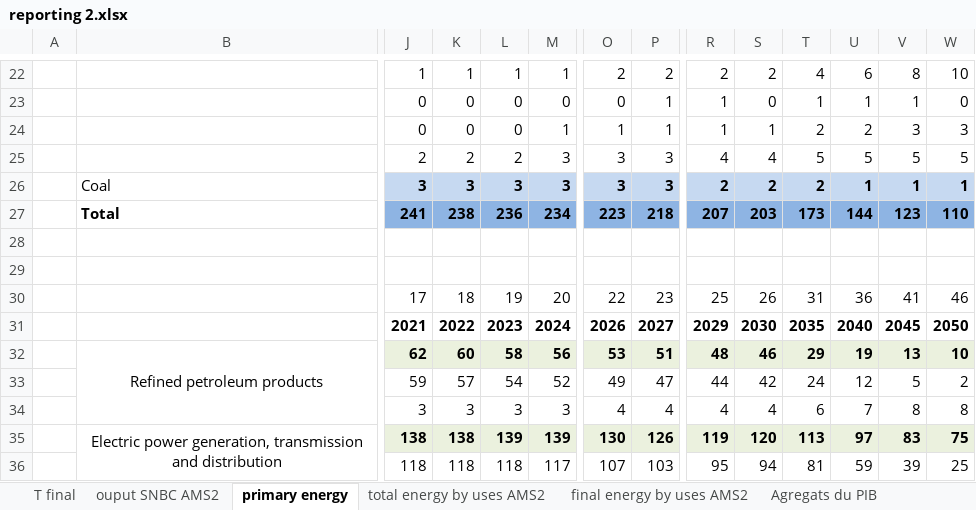
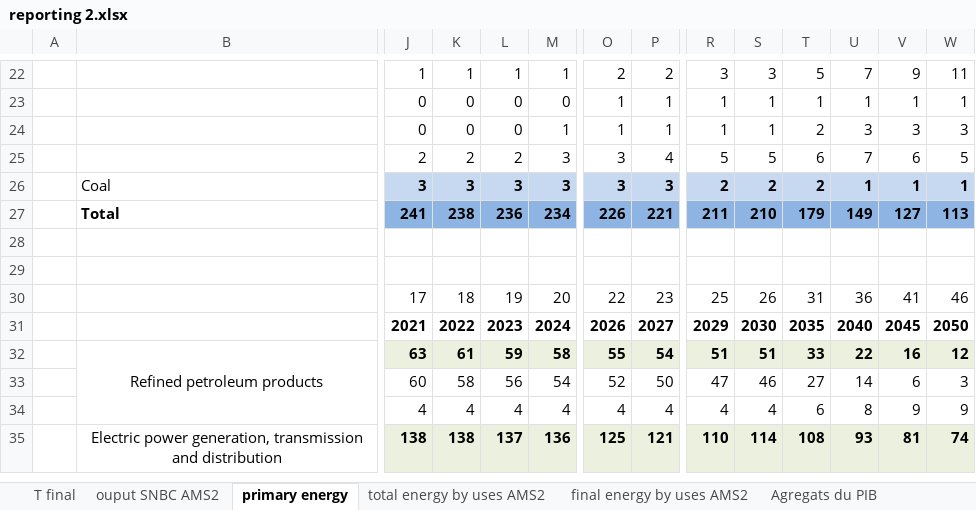
Before and after one commit to ministeres/ThreeME_ADOMIN, an Excel workbook: results/reporting 2.xlsx, sheet primary energy, drawn as a sheet; only a part is shown, gaps mark what is left out; values as stored, in another font and other column widths than the file's, no borders; removed rows and columns are numbered as before the commit, all else as after; rows hold the shown columns only; the diff covers the shown part only; the diff names each change by its address in the sheet, - before the commit and + after, or states it on an @@ line.

```diff
--- a/results/reporting 2.xlsx (sheet primary energy)
+++ b/results/reporting 2.xlsx (sheet primary energy)
-R22: 2
+R22: 3
-S22: 2
+S22: 3
-T22: 4
+T22: 5
-U22: 6
+U22: 7
-V22: 8
+V22: 9
-W22: 10
+W22: 11
-O23: 0
+O23: 1
-S23: 0
+S23: 1
-W23: 0
+W23: 1
-U24: 2
+U24: 3
-P25: 3
+P25: 4
-R25: 4
+R25: 5
-S25: 4
+S25: 5
-T25: 5
+T25: 6
-U25: 5
+U25: 7
-V25: 5
+V25: 6
-row 27:  | Total | 241 | 238 | 236 | 234 | 223 | 218 | 207 | 203 | 173 | 144 | 123 | 110
+row 27:  | Total | 241 | 238 | 236 | 234 | 226 | 221 | 211 | 210 | 179 | 149 | 127 | 113
-row 32:  | Refined petroleum products | 62 | 60 | 58 | 56 | 53 | 51 | 48 | 46 | 29 | 19 | 13 | 10
-row 33:  |  | 59 | 57 | 54 | 52 | 49 | 47 | 44 | 42 | 24 | 12 | 5 | 2
+row 32:  | Refined petroleum products | 63 | 61 | 59 | 58 | 55 | 54 | 51 | 51 | 33 | 22 | 16 | 12
+row 33:  |  | 60 | 58 | 56 | 54 | 52 | 50 | 47 | 46 | 27 | 14 | 6 | 3
-J34: 3
+J34: 4
-K34: 3
+K34: 4
-L34: 3
+L34: 4
-M34: 3
+M34: 4
-U34: 7
+U34: 8
-V34: 8
+V34: 9
-W34: 8
+W34: 9
-row 35:  | Electric power generation, transmission and distribution | 138 | 138 | 139 | 139 | 130 | 126 | 119 | 120 | 113 | 97 | 83 | 75
-row 36:  |  | 118 | 118 | 118 | 117 | 107 | 103 | 95 | 94 | 81 | 59 | 39 | 25
+row 35:  | Electric power generation, transmission and distribution | 138 | 138 | 137 | 136 | 125 | 121 | 110 | 114 | 108 | 93 | 81 | 74
```
Also changed, not shown: 11 added rows, 10 removed rows and 66 edited cells elsewhere in this sheet, sheet result, sheet ouput SNBC AMS2, sheet final energy by uses AMS2, sheet CO2 by uses AMS2, sheet Agregats du PIB, sheet T final, 1 more sheet, hidden cells, results/reporting 1.xlsx, 1 other file.
